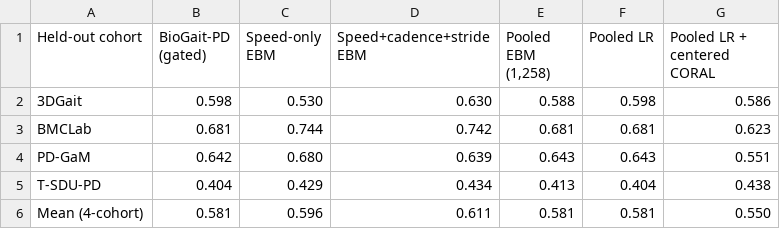
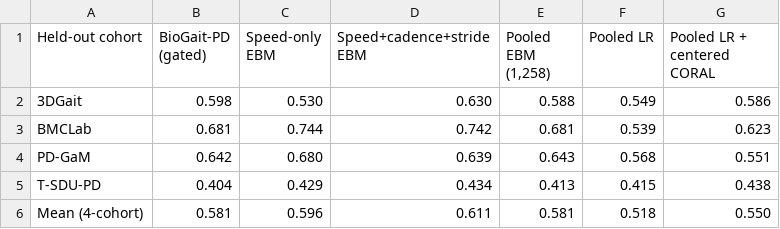
Before and after one commit to tylerzhang77/biogait-pd, a CSV file: release/machine_readable/table_S26.csv, drawn as a sheet.

Commit message:
Correct pooled logistic regression values in Table S26

```diff
--- a/release/machine_readable/table_S26.csv
+++ b/release/machine_readable/table_S26.csv
@@ -1,6 +1,6 @@
 Held-out cohort,BioGait-PD (gated),Speed-only EBM,Speed+cadence+stride EBM,"Pooled EBM (1,258)",Pooled LR,Pooled LR + centered CORAL
-3DGait,0.598,0.530,0.630,0.588,0.598,0.586
-BMCLab,0.681,0.744,0.742,0.681,0.681,0.623
-PD-GaM,0.642,0.680,0.639,0.643,0.643,0.551
-T-SDU-PD,0.404,0.429,0.434,0.413,0.404,0.438
-Mean (4-cohort),0.581,0.596,0.611,0.581,0.581,0.550
+3DGait,0.598,0.530,0.630,0.588,0.549,0.586
+BMCLab,0.681,0.744,0.742,0.681,0.539,0.623
+PD-GaM,0.642,0.680,0.639,0.643,0.568,0.551
+T-SDU-PD,0.404,0.429,0.434,0.413,0.415,0.438
+Mean (4-cohort),0.581,0.596,0.611,0.581,0.518,0.550
```
